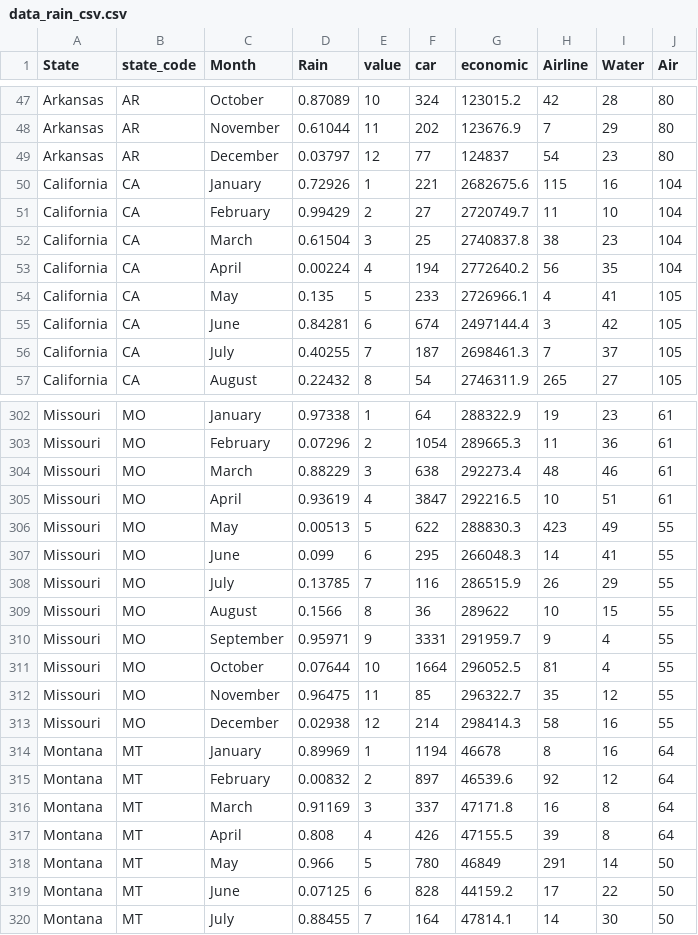
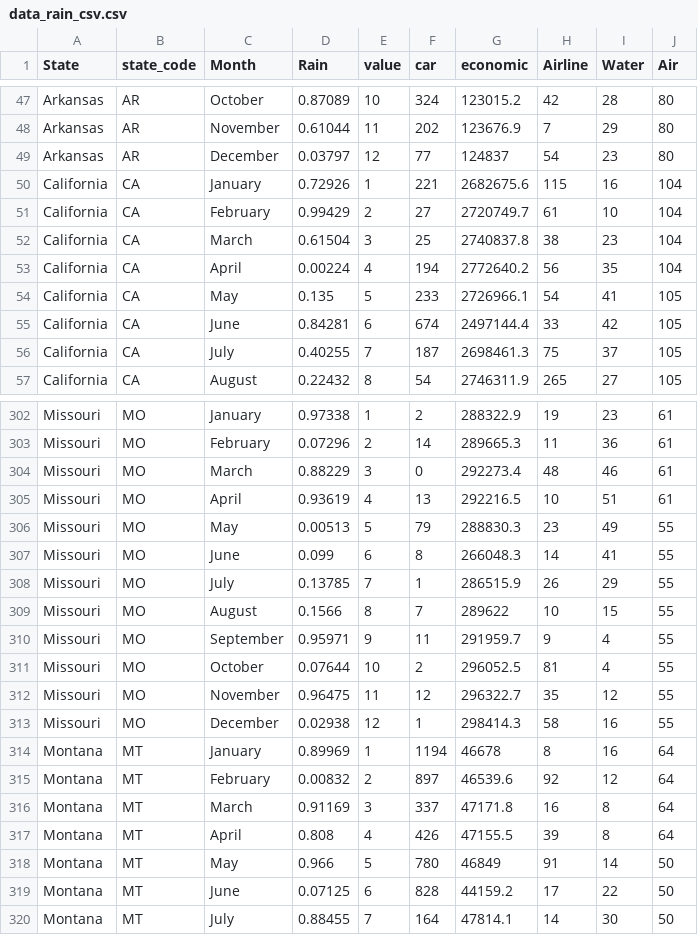
Before and after one commit to SukanthS/InfoVis, a CSV file: data_rain_csv.csv, drawn as a sheet; only a part is shown, gaps mark what is left out; the diff covers the shown part only; the diff names each change by its address in the sheet, - before the commit and + after, or states it on an @@ line.

```diff
--- a/data_rain_csv.csv
+++ b/data_rain_csv.csv
-H51 (Airline): 11
+H51 (Airline): 61
-H54 (Airline): 4
+H54 (Airline): 54
-H55 (Airline): 3
+H55 (Airline): 33
-H56 (Airline): 7
+H56 (Airline): 75
-F302 (car): 64
+F302 (car): 2
-F303 (car): 1054
+F303 (car): 14
-F304 (car): 638
+F304 (car): 0
-F305 (car): 3847
+F305 (car): 13
-F306 (car): 622
+F306 (car): 79
-H306 (Airline): 423
+H306 (Airline): 23
-F307 (car): 295
+F307 (car): 8
-F308 (car): 116
+F308 (car): 1
-F309 (car): 36
+F309 (car): 7
-F310 (car): 3331
+F310 (car): 11
-F311 (car): 1664
+F311 (car): 2
-F312 (car): 85
+F312 (car): 12
-F313 (car): 214
+F313 (car): 1
-H318 (Airline): 291
+H318 (Airline): 91
```
Also changed, not shown: 61 edited cells elsewhere in this file.
